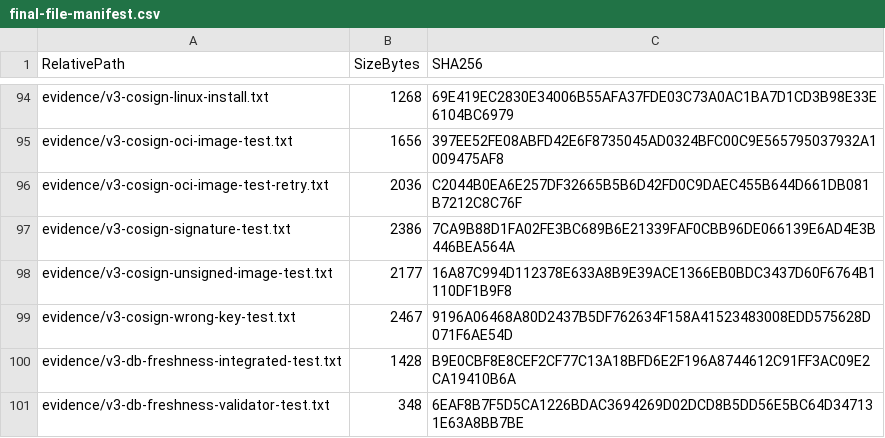
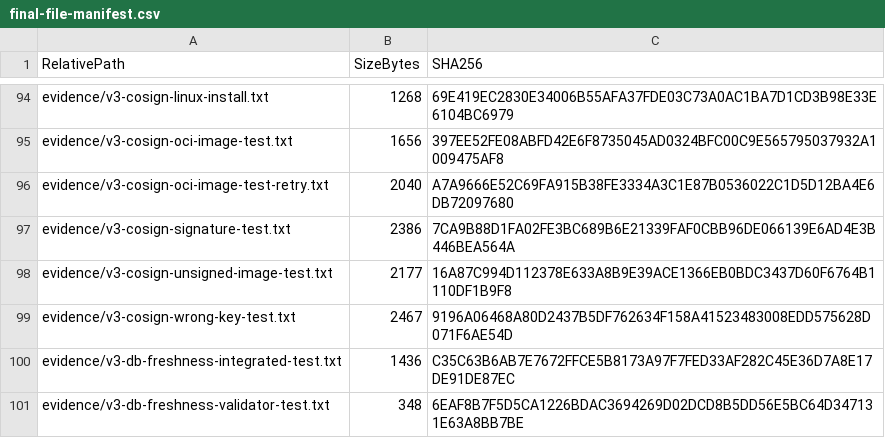
Before and after one commit to Tals101/cyberops-defense-group-professional-development-program, a CSV file: ticket-010-the-patch-that-passed-every-check/closure/final-file-manifest.csv, drawn as a sheet; only a part is shown, gaps mark what is left out; the diff covers the shown part only.

```diff
--- a/ticket-010-the-patch-that-passed-every-check/closure/final-file-manifest.csv
+++ b/ticket-010-the-patch-that-passed-every-check/closure/final-file-manifest.csv
@@ -95,3 +95,3 @@
 "evidence/v3-cosign-oci-image-test.txt","1656","397EE52FE08ABFD42E6F8735045AD0324BFC00C9E565795037932A1009475AF8"
-"evidence/v3-cosign-oci-image-test-retry.txt","2036","C2044B0EA6E257DF32665B5B6D42FD0C9DAEC455B644D661DB081B7212C8C76F"
+"evidence/v3-cosign-oci-image-test-retry.txt","2040","A7A9666E52C69FA915B38FE3334A3C1E87B0536022C1D5D12BA4E6DB72097680"
 "evidence/v3-cosign-signature-test.txt","2386","7CA9B88D1FA02FE3BC689B6E21339FAF0CBB96DE066139E6AD4E3B446BEA564A"
@@ -99,3 +99,3 @@
 "evidence/v3-cosign-wrong-key-test.txt","2467","9196A06468A80D2437B5DF762634F158A41523483008EDD575628D071F6AE54D"
-"evidence/v3-db-freshness-integrated-test.txt","1428","B9E0CBF8E8CEF2CF77C13A18BFD6E2F196A8744612C91FF3AC09E2CA19410B6A"
+"evidence/v3-db-freshness-integrated-test.txt","1436","C35C63B6AB7E7672FFCE5B8173A97F7FED33AF282C45E36D7A8E17DE91DE87EC"
 "evidence/v3-db-freshness-validator-test.txt","348","6EAF8B7F5D5CA1226BDAC3694269D02DCD8B5DD56E5BC64D347131E63A8BB7BE"
```
Also changed, not shown: 88 edited cells elsewhere in this file, ticket-010-the-patch-that-passed-every-check/closure/v3-closure-file-hashes.csv, ticket-010-the-patch-that-passed-every-check/closure/v3-package-file-manifest.csv, 53 other files.
